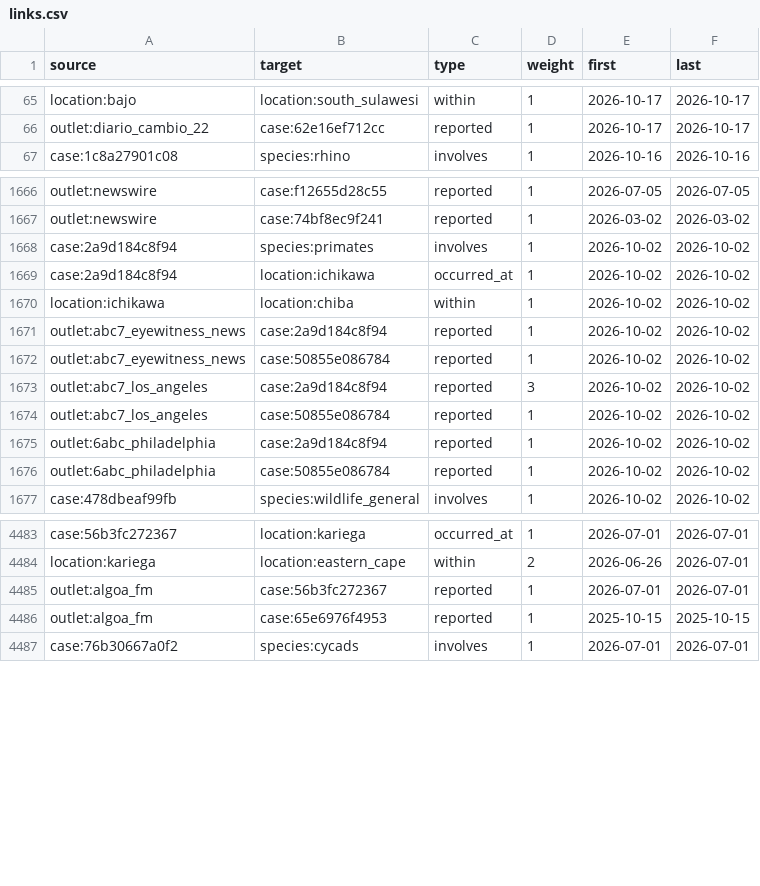
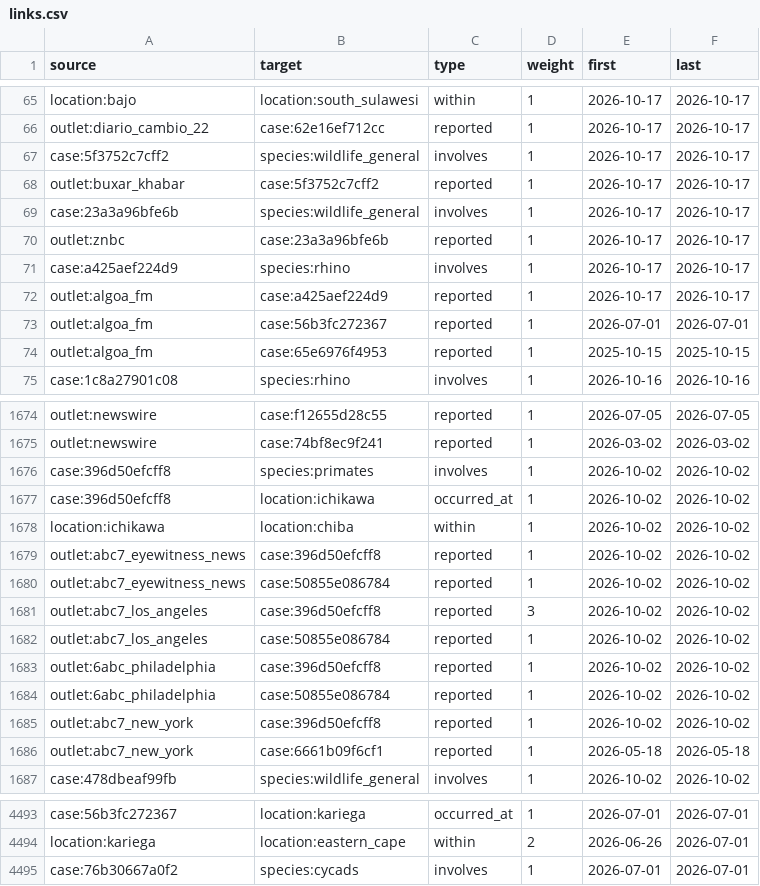
Before and after one commit to tarunv13/ichnic, a CSV file: web/data/links.csv, drawn as a sheet; only a part is shown, gaps mark what is left out; addresses are those after the commit; the diff names each change by its address in the sheet, - before the commit and + after, or states it on an @@ line.

```diff
--- a/web/data/links.csv
+++ b/web/data/links.csv
+row 67: case:5f3752c7cff2 | species:wildlife_general | involves | 1 | 2026-10-17 | 2026-10-17
+row 68: outlet:buxar_khabar | case:5f3752c7cff2 | reported | 1 | 2026-10-17 | 2026-10-17
+row 69: case:23a3a96bfe6b | species:wildlife_general | involves | 1 | 2026-10-17 | 2026-10-17
+row 70: outlet:znbc | case:23a3a96bfe6b | reported | 1 | 2026-10-17 | 2026-10-17
+row 71: case:a425aef224d9 | species:rhino | involves | 1 | 2026-10-17 | 2026-10-17
+row 72: outlet:algoa_fm | case:a425aef224d9 | reported | 1 | 2026-10-17 | 2026-10-17
@@ row 4485 moved to row 73: outlet:algoa_fm @@
@@ row 4486 moved to row 74: outlet:algoa_fm @@
-A1676:A1677 (source): case:2a9d184c8f94
+A1676:A1677 (source): case:396d50efcff8
-B1679 (target): case:2a9d184c8f94
+B1679 (target): case:396d50efcff8
-B1681 (target): case:2a9d184c8f94
+B1681 (target): case:396d50efcff8
-B1683 (target): case:2a9d184c8f94
+B1683 (target): case:396d50efcff8
+row 1685: outlet:abc7_new_york | case:396d50efcff8 | reported | 1 | 2026-10-02 | 2026-10-02
@@ row 5183 moved to row 1686: outlet:abc7_new_york @@
```
Also changed, not shown: web/data/entities.csv, 32 other files.
